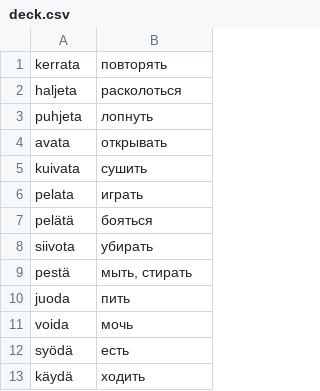
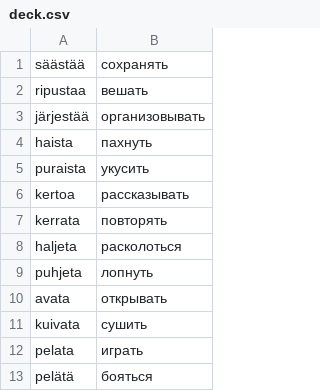
Before and after one commit to koryuun/svelte-vords, a CSV file: public/decks/verbit/deck.csv, drawn as a sheet; only a part is shown; the shorter side is filled out with more unchanged rows.

```diff
--- a/public/decks/verbit/deck.csv
+++ b/public/decks/verbit/deck.csv
@@ -1 +1,7 @@
+säästää ; сохранять
+ripustaa ; вешать
+järjestää ; организовывать
+haista ; пахнуть
+puraista ; укусить
+kertoa ; рассказывать
 kerrata ; повторять
```
Also changed, not shown: public/decks/sanat/deck.csv, public/decks/words/deck.csv, 27 other files.
